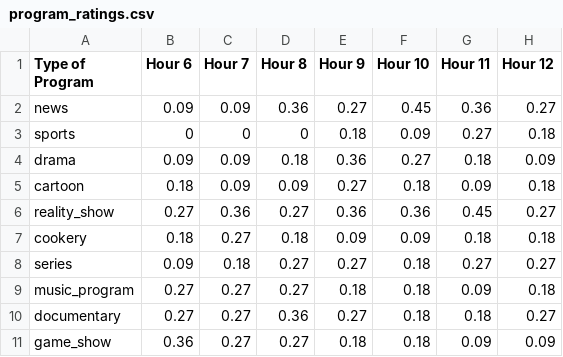
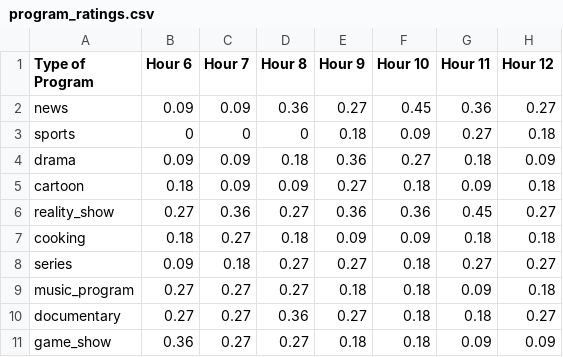
Before and after one commit to mfarisz99/amaniEC, a CSV file: content/program_ratings.csv, drawn as a sheet; only a part is shown; the diff names each change by its address in the sheet, - before the commit and + after, or states it on an @@ line.

Commit message:
Update program_ratings.csv

```diff
--- a/content/program_ratings.csv
+++ b/content/program_ratings.csv
-A7 (Type of Program): cookery
+A7 (Type of Program): cooking
```
